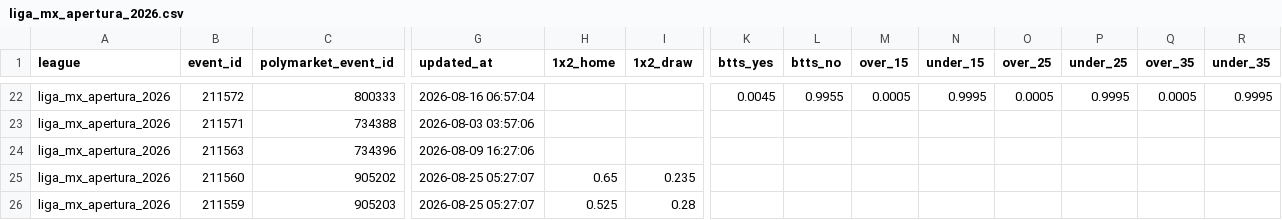
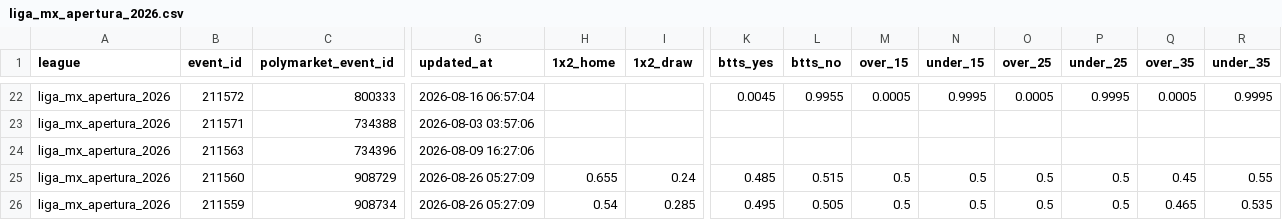
Before and after one commit to aimidas1/Polymarket_data, a CSV file: liga_mx_apertura_2026.csv, drawn as a sheet; only a part is shown, gaps mark what is left out; the diff covers the shown part only; the diff names each change by its address in the sheet, - before the commit and + after, or states it on an @@ line.

```diff
--- a/liga_mx_apertura_2026.csv
+++ b/liga_mx_apertura_2026.csv
-C25 (polymarket_event_id): 905202
+C25 (polymarket_event_id): 908729
-G25:G26 (updated_at): 2026-08-25 05:27:07
+G25:G26 (updated_at): 2026-08-26 05:27:09
-H25 (1x2_home): 0.65
+H25 (1x2_home): 0.655
-I25 (1x2_draw): 0.235
+I25 (1x2_draw): 0.24
-K25 (btts_yes): (empty)
+K25 (btts_yes): 0.485
-L25 (btts_no): (empty)
+L25 (btts_no): 0.515
-M25:M26 (over_15): (empty)
+M25:M26 (over_15): 0.5
-N25:N26 (under_15): (empty)
+N25:N26 (under_15): 0.5
-O25:O26 (over_25): (empty)
+O25:O26 (over_25): 0.5
-P25:P26 (under_25): (empty)
+P25:P26 (under_25): 0.5
-Q25 (over_35): (empty)
+Q25 (over_35): 0.45
-R25 (under_35): (empty)
+R25 (under_35): 0.55
-C26 (polymarket_event_id): 905203
+C26 (polymarket_event_id): 908734
-H26 (1x2_home): 0.525
+H26 (1x2_home): 0.54
-I26 (1x2_draw): 0.28
+I26 (1x2_draw): 0.285
-K26 (btts_yes): (empty)
+K26 (btts_yes): 0.495
-L26 (btts_no): (empty)
+L26 (btts_no): 0.505
-Q26 (over_35): (empty)
+Q26 (over_35): 0.465
-R26 (under_35): (empty)
+R26 (under_35): 0.535
```
Also changed, not shown: 108 edited cells elsewhere in this file, brasileirao_serie_a_2026.csv, mls_2026.csv, 2 other files.
